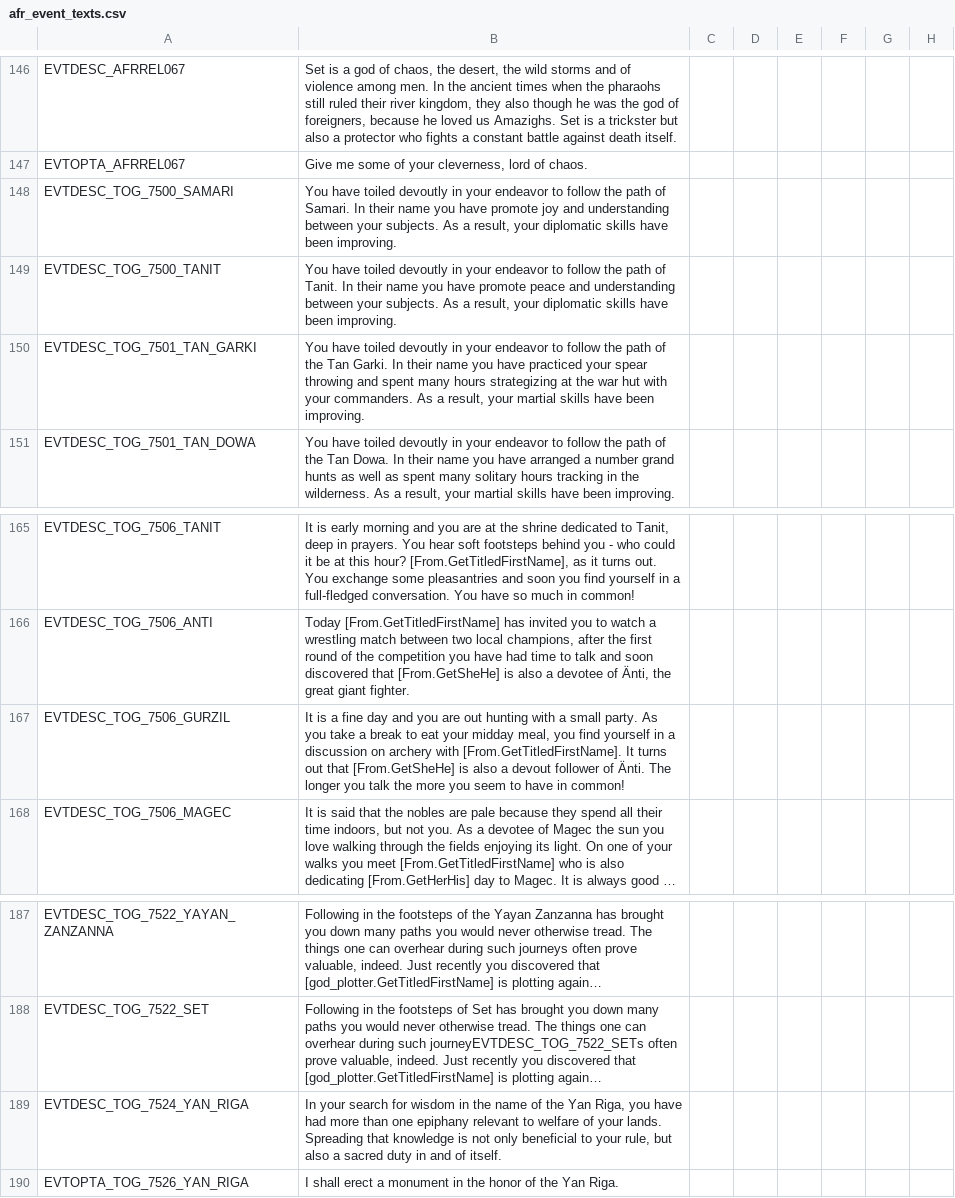
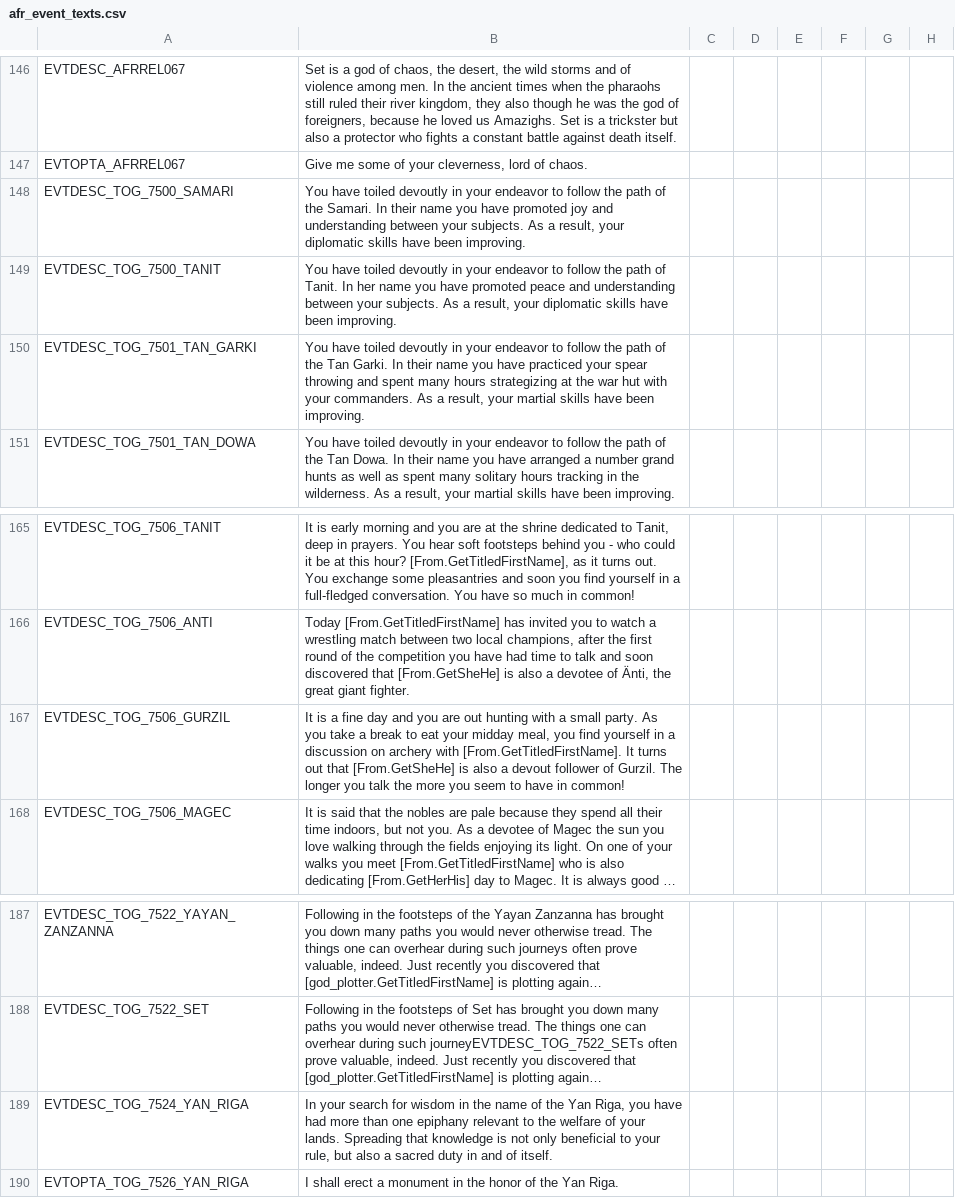
Before and after one commit to faiuwle/CK2AfricanReligionsMod, a CSV file: AfricanReligions/localisation/afr_event_texts.csv, drawn as a sheet; only a part is shown, gaps mark what is left out; long unchanged cells end in …; the diff names each change by its address in the sheet, - before the commit and + after, or states it on an @@ line.

```diff
--- a/AfricanReligions/localisation/afr_event_texts.csv
+++ b/AfricanReligions/localisation/afr_event_texts.csv
-B148: …path of Samari. In their name you have promote joy and…
+B148: …path of the Samari. In their name you have promoted joy and…
-B149: …Tanit. In their name you have promote peace and…
+B149: …Tanit. In her name you have promoted peace and…
-B167: …follower of Änti. The longer…
+B167: …follower of Gurzil. The longer…
-B189: …relevant to welfare of…
+B189: …relevant to the welfare of…
```
Also changed, not shown: 1 other file.
